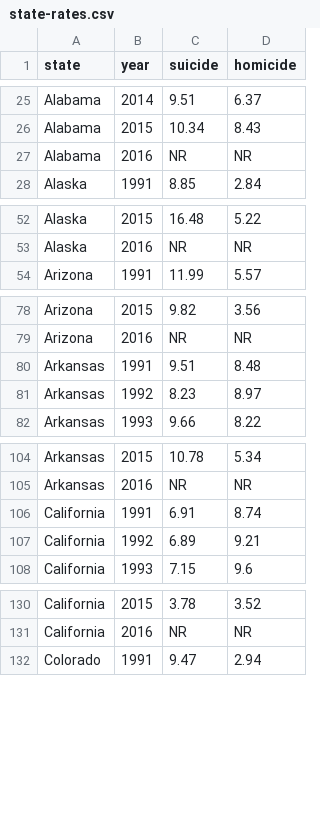
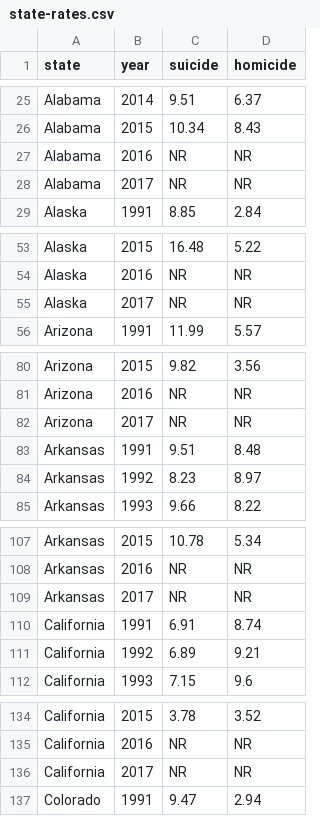
Before and after one commit to codesulting/state-firearm-laws, a CSV file: data/state-rates.csv, drawn as a sheet; only a part is shown, gaps mark what is left out; the diff covers the shown part only; the diff names each change by its address in the sheet, - before the commit and + after, or states it on an @@ line.

Commit message:
Add 2017 to rates file and update per-state JSON files.

```diff
--- a/data/state-rates.csv
+++ b/data/state-rates.csv
+row 28: Alabama | 2017 | NR | NR
+row 55: Alaska | 2017 | NR | NR
+row 82: Arizona | 2017 | NR | NR
+row 109: Arkansas | 2017 | NR | NR
+row 136: California | 2017 | NR | NR
```
Also changed, not shown: 45 added rows elsewhere in this file, 50 other files.
